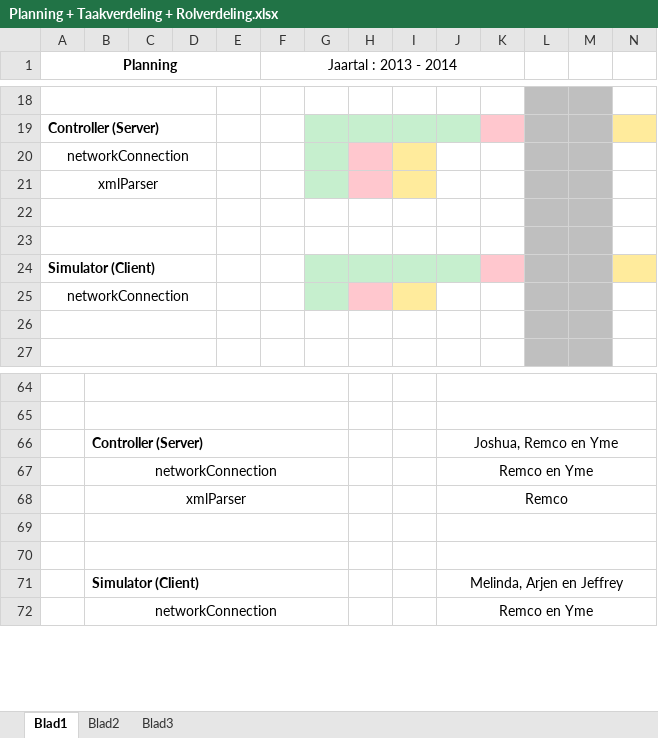
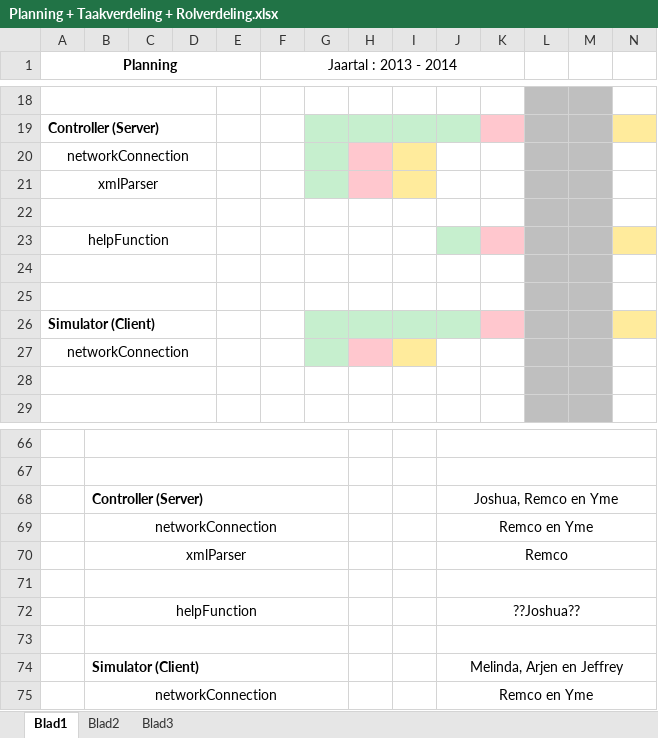
Before and after one commit to GRAAFYME/ContainingJ2P2P, an Excel workbook: Documentatie/Planning + Taakverdeling + Rolverdeling/Planning + Taakverdeling + Rolverdeling.xlsx, sheet Blad1, drawn as a sheet; only a part is shown, gaps mark what is left out; values as stored, in another font and other column widths than the file's, no borders; conditional formats not drawn; rows hold the shown columns only; the diff names each change by its address in the sheet, - before the commit and + after, or states it on an @@ line.

Commit message:
Documentatie:
- Eindrapport.docx voorblad aangepast.
-Planning + Taakverdeling + Rolverdeling.xlsx geupdate.
- Projectplan v1.docx voorblad & eisen/wensen aangepast.
- Tech doc 1.docx aangemaakt (sjabloon).

```diff
--- a/Documentatie/Planning + Taakverdeling + Rolverdeling/Planning + Taakverdeling + Rolverdeling.xlsx (sheet Blad1)
+++ b/Documentatie/Planning + Taakverdeling + Rolverdeling/Planning + Taakverdeling + Rolverdeling.xlsx (sheet Blad1)
+row 23: helpFunction
+row 24: (empty)
+row 72:  | helpFunction |  |  |  |  |  |  |  | ??Joshua??
```
Also changed, not shown: 4 other files.
